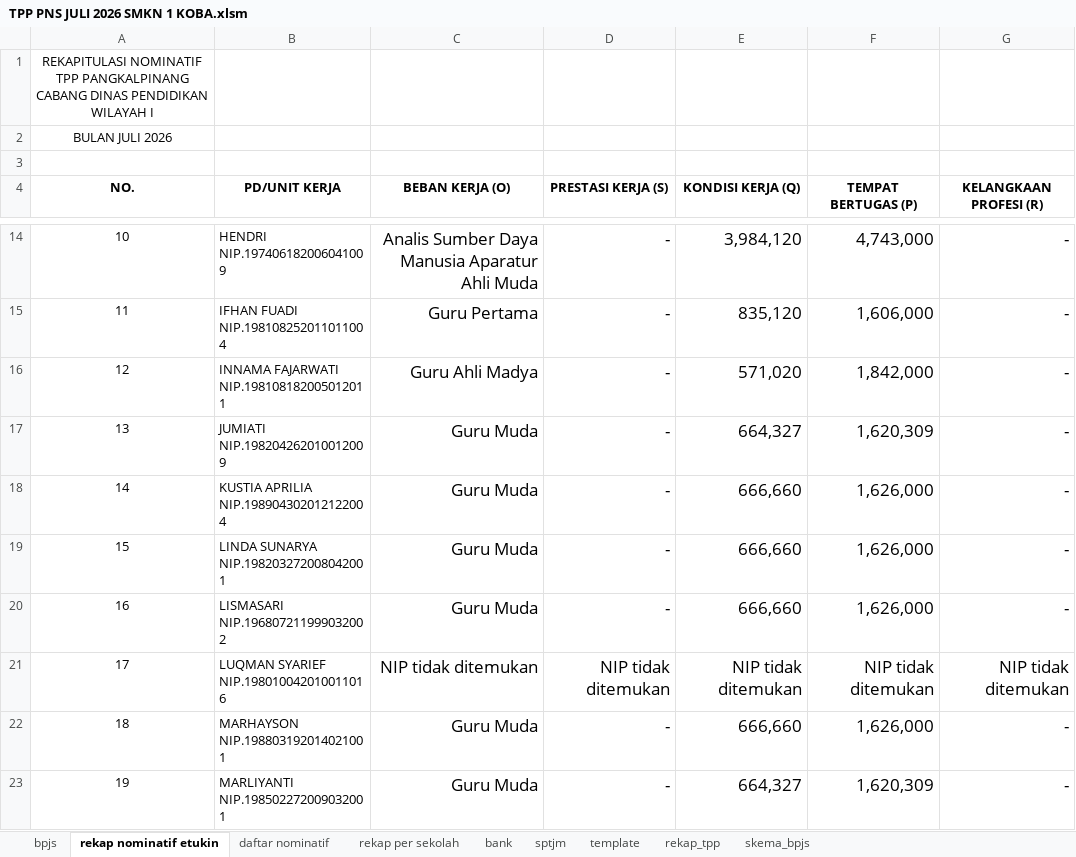
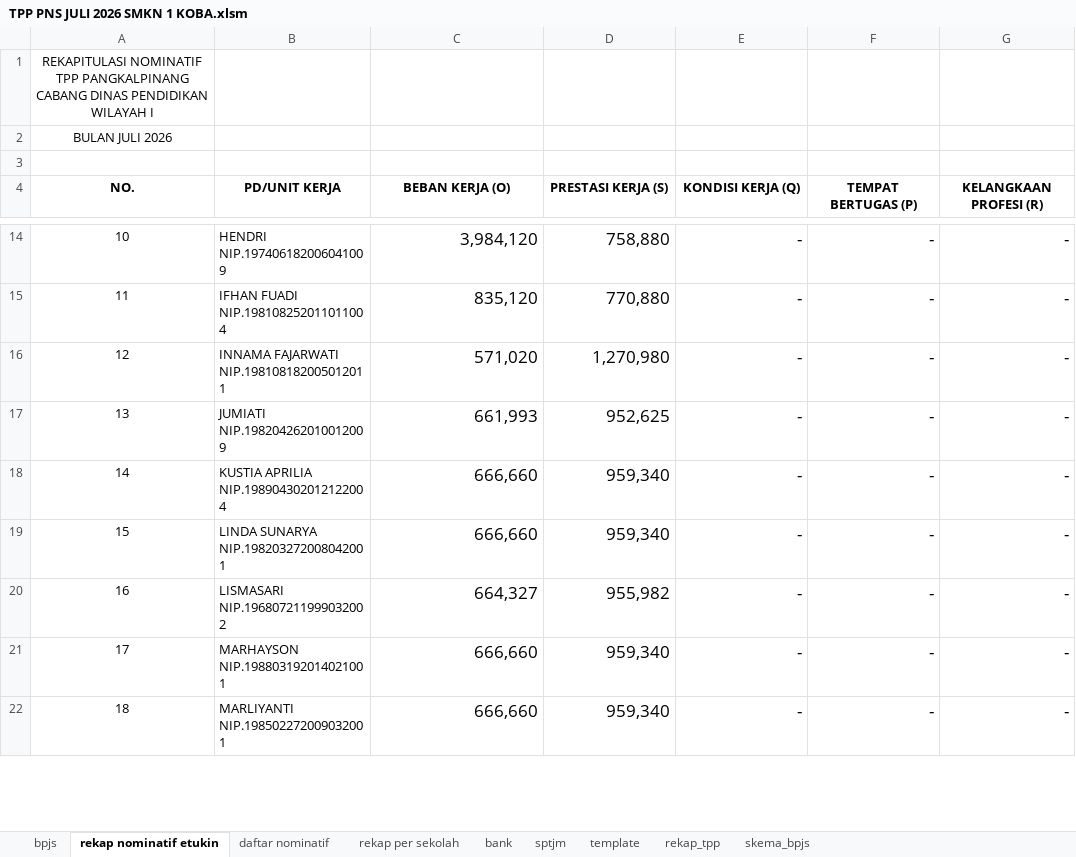
Before and after one commit to batupenyu/AppTPP, an Excel workbook: _usulan_tpp_smkn1_koba/PNS/TPP PNS JULI 2026 SMKN 1 KOBA.xlsm, sheet rekap nominatif etukin, drawn as a sheet; only a part is shown, gaps mark what is left out; values as stored, in another font and other column widths than the file's, no borders; removed rows and columns are numbered as before the commit, all else as after; ↵ is a line break in a cell; the diff covers the shown part only; the diff names each change by its address in the sheet, - before the commit and + after, or states it on an @@ line.

```diff
--- a/_usulan_tpp_smkn1_koba/PNS/TPP PNS JULI 2026 SMKN 1 KOBA.xlsm (sheet rekap nominatif etukin)
+++ b/_usulan_tpp_smkn1_koba/PNS/TPP PNS JULI 2026 SMKN 1 KOBA.xlsm (sheet rekap nominatif etukin)
-C14 (BEBAN KERJA (O)): Analis Sumber Daya Manusia Aparatur Ahli Muda
+C14 (BEBAN KERJA (O)): 3,984,120
-D14 (PRESTASI KERJA (S)): -
+D14 (PRESTASI KERJA (S)): 758,880
-E14 (KONDISI KERJA (Q)): 3,984,120
+E14 (KONDISI KERJA (Q)): -
-F14 (TEMPAT BERTUGAS (P)): 4,743,000
+F14 (TEMPAT BERTUGAS (P)): -
-C15 (BEBAN KERJA (O)): Guru Pertama
+C15 (BEBAN KERJA (O)): 835,120
-D15 (PRESTASI KERJA (S)): -
+D15 (PRESTASI KERJA (S)): 770,880
-E15 (KONDISI KERJA (Q)): 835,120
+E15 (KONDISI KERJA (Q)): -
-F15 (TEMPAT BERTUGAS (P)): 1,606,000
+F15 (TEMPAT BERTUGAS (P)): -
-C16 (BEBAN KERJA (O)): Guru Ahli Madya
+C16 (BEBAN KERJA (O)): 571,020
-D16 (PRESTASI KERJA (S)): -
+D16 (PRESTASI KERJA (S)): 1,270,980
-E16 (KONDISI KERJA (Q)): 571,020
+E16 (KONDISI KERJA (Q)): -
-F16 (TEMPAT BERTUGAS (P)): 1,842,000
+F16 (TEMPAT BERTUGAS (P)): -
-C17 (BEBAN KERJA (O)): Guru Muda
+C17 (BEBAN KERJA (O)): 661,993
-D17 (PRESTASI KERJA (S)): -
+D17 (PRESTASI KERJA (S)): 952,625
-E17 (KONDISI KERJA (Q)): 664,327
+E17 (KONDISI KERJA (Q)): -
-F17 (TEMPAT BERTUGAS (P)): 1,620,309
+F17 (TEMPAT BERTUGAS (P)): -
-C18:C19 (BEBAN KERJA (O)): Guru Muda
+C18:C19 (BEBAN KERJA (O)): 666,660
-D18:D19 (PRESTASI KERJA (S)): -
+D18:D19 (PRESTASI KERJA (S)): 959,340
-E18:E20 (KONDISI KERJA (Q)): 666,660
+E18:E20 (KONDISI KERJA (Q)): -
-F18:F20 (TEMPAT BERTUGAS (P)): 1,626,000
+F18:F20 (TEMPAT BERTUGAS (P)): -
-C20 (BEBAN KERJA (O)): Guru Muda
+C20 (BEBAN KERJA (O)): 664,327
-D20 (PRESTASI KERJA (S)): -
+D20 (PRESTASI KERJA (S)): 955,982
-row 21: 17 | LUQMAN SYARIEF ↵ NIP.198010042010011016 | NIP tidak ditemukan | NIP tidak ditemukan | NIP tidak ditemukan | NIP tidak ditemukan | NIP tidak ditemukan
@@ column A (NO.) renumbered between rows 21 and 31 @@
-C21:C22 (BEBAN KERJA (O)): Guru Muda
+C21:C22 (BEBAN KERJA (O)): 666,660
-D21:D22 (PRESTASI KERJA (S)): -
+D21:D22 (PRESTASI KERJA (S)): 959,340
-E21 (KONDISI KERJA (Q)): 666,660
+E21 (KONDISI KERJA (Q)): -
-F21 (TEMPAT BERTUGAS (P)): 1,626,000
+F21 (TEMPAT BERTUGAS (P)): -
-E22 (KONDISI KERJA (Q)): 664,327
+E22 (KONDISI KERJA (Q)): -
-F22 (TEMPAT BERTUGAS (P)): 1,620,309
+F22 (TEMPAT BERTUGAS (P)): -
```
Also changed, not shown: 1 added row, 1 removed row and 72 edited cells elsewhere in this sheet, sheet skema_bpjs, sheet template, sheet bpjs, sheet bank, sheet rekap_tpp, sheet daftar nominatif, 2 more sheets, formulas that keep their value, _usulan_tpp_smkn1_koba/PPPK/TPP P3K JULI 2026 SMKN 1 KOBA.xlsm, gabung.xlsx, 18 other files.
